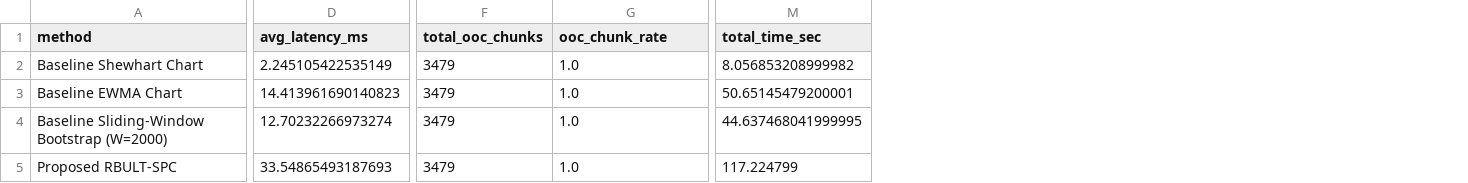
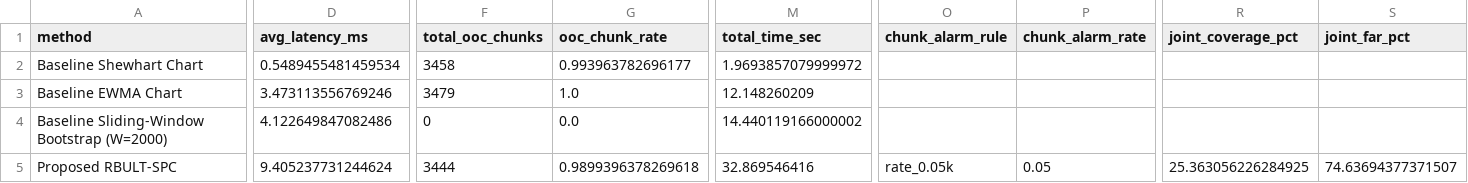
Before and after one commit to Prem-jun/boostraponline_project, a CSV file: results/spc_tep_mode3_benchmark_results.csv, drawn as a sheet; only a part is shown, gaps mark what is left out; the diff covers the shown part only; the diff names each change by its address in the sheet, - before the commit and + after, or states it on an @@ line.

```diff
--- a/results/spc_tep_mode3_benchmark_results.csv
+++ b/results/spc_tep_mode3_benchmark_results.csv
+column O (chunk_alarm_rule), row 5: rate_0.05k
+column P (chunk_alarm_rate), row 5: 0.05
+column R (joint_coverage_pct), row 5: 25.363056226284925
+column S (joint_far_pct), row 5: 74.63694377371507
-D2 (avg_latency_ms): 2.245105422535149
+D2 (avg_latency_ms): 0.5489455481459534
-F2 (total_ooc_chunks): 3479
+F2 (total_ooc_chunks): 3458
-G2 (ooc_chunk_rate): 1.0
+G2 (ooc_chunk_rate): 0.993963782696177
-M2 (total_time_sec): 8.056853208999982
+M2 (total_time_sec): 1.9693857079999972
-D3 (avg_latency_ms): 14.413961690140823
+D3 (avg_latency_ms): 3.473113556769246
-M3 (total_time_sec): 50.65145479200001
+M3 (total_time_sec): 12.148260209
-D4 (avg_latency_ms): 12.70232266973274
+D4 (avg_latency_ms): 4.122649847082486
-F4 (total_ooc_chunks): 3479
+F4 (total_ooc_chunks): 0
-G4 (ooc_chunk_rate): 1.0
+G4 (ooc_chunk_rate): 0.0
-M4 (total_time_sec): 44.637468041999995
+M4 (total_time_sec): 14.440119166000002
-D5 (avg_latency_ms): 33.54865493187693
+D5 (avg_latency_ms): 9.405237731244624
-F5 (total_ooc_chunks): 3479
+F5 (total_ooc_chunks): 3444
-G5 (ooc_chunk_rate): 1.0
+G5 (ooc_chunk_rate): 0.9899396378269618
-M5 (total_time_sec): 117.224799
+M5 (total_time_sec): 32.869546416
```
Also changed, not shown: 7 edited cells elsewhere in this file, results/spc_tep_benchmark_results.csv, results/spc_tep_mode4_benchmark_results.csv, 27 other files.
